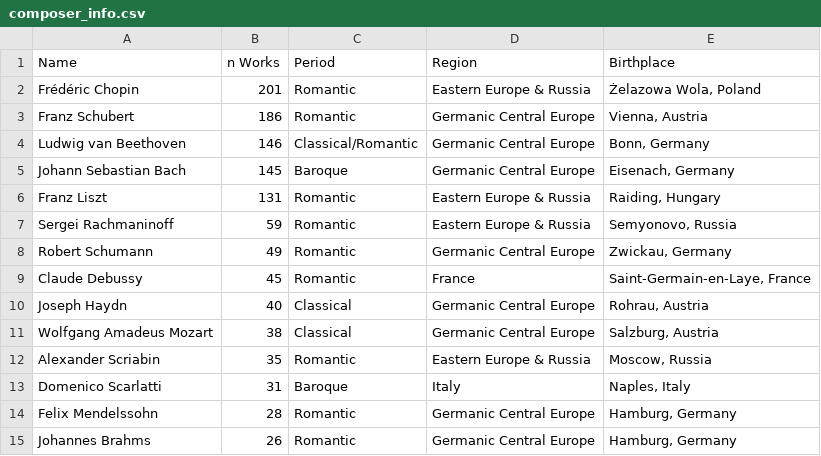
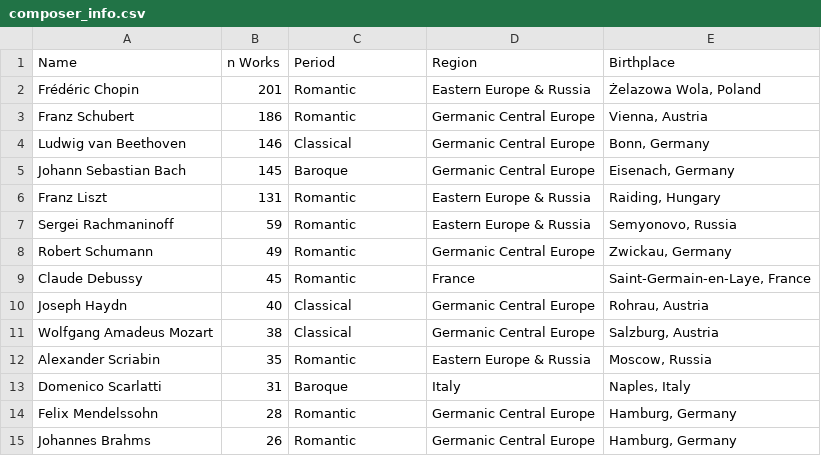
Before and after one commit to JAMBallou/composer-analysis, a CSV file: data/maestro/composer_info.csv, drawn as a sheet.

Commit message:
Change Beethoven designation to "Classical" from "Classical/Romantic" in composer_info.csv

```diff
--- a/data/maestro/composer_info.csv
+++ b/data/maestro/composer_info.csv
@@ -3,3 +3,3 @@ Frédéric Chopin,201,Romantic,Eastern Europe & Russia,"Żelazowa Wola, Poland"
 Franz Schubert,186,Romantic,Germanic Central Europe,"Vienna, Austria"
-Ludwig van Beethoven,146,Classical/Romantic,Germanic Central Europe,"Bonn, Germany"
+Ludwig van Beethoven,146,Classical,Germanic Central Europe,"Bonn, Germany"
 Johann Sebastian Bach,145,Baroque,Germanic Central Europe,"Eisenach, Germany"
```
